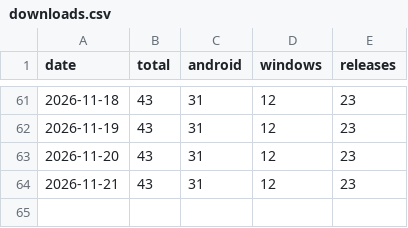
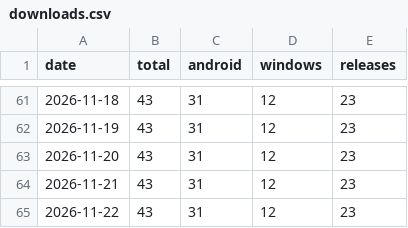
Before and after one commit to cubepy/CubePilot, a CSV file: docs/downloads.csv, drawn as a sheet; only a part is shown, gaps mark what is left out.

Commit message:
Downloads: 43 total as of 2026-11-22

```diff
--- a/docs/downloads.csv
+++ b/docs/downloads.csv
@@ -64 +64,2 @@ date,total,android,windows,releases
 2026-11-21,43,31,12,23
+2026-11-22,43,31,12,23
```
Also changed, not shown: 1 other file.
